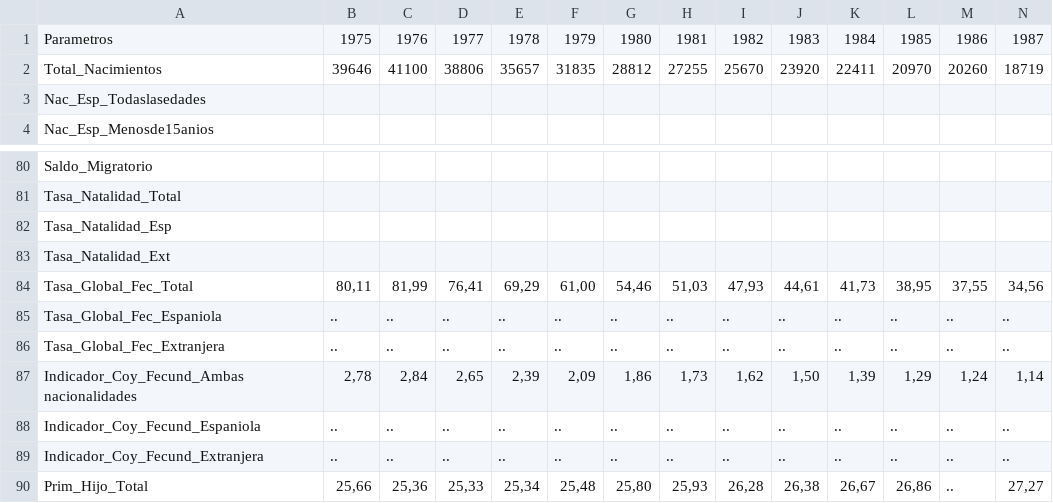
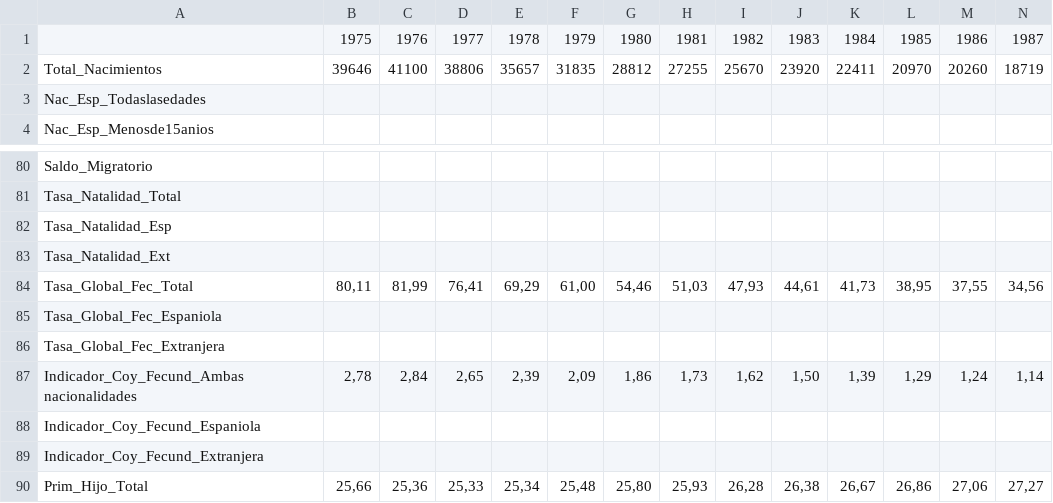
Before and after one commit to Leire2026/EDA, a CSV file: ine_original_2.csv, drawn as a sheet; only a part is shown, gaps mark what is left out; the diff covers the shown part only; the diff names each change by its address in the sheet, - before the commit and + after, or states it on an @@ line.

```diff
--- a/ine_original_2.csv
+++ b/ine_original_2.csv
-A1: Parametros
+A1: (empty)
-B85:B86: ..
+B85:B86: (empty)
-C85:C86: ..
+C85:C86: (empty)
-D85:D86: ..
+D85:D86: (empty)
-E85:E86: ..
+E85:E86: (empty)
-F85:F86: ..
+F85:F86: (empty)
-G85:G86: ..
+G85:G86: (empty)
-H85:H86: ..
+H85:H86: (empty)
-I85:I86: ..
+I85:I86: (empty)
-J85:J86: ..
+J85:J86: (empty)
-K85:K86: ..
+K85:K86: (empty)
-L85:L86: ..
+L85:L86: (empty)
-M85:M86: ..
+M85:M86: (empty)
-N85:N86: ..
+N85:N86: (empty)
-B88:B89: ..
+B88:B89: (empty)
-C88:C89: ..
+C88:C89: (empty)
-D88:D89: ..
+D88:D89: (empty)
-E88:E89: ..
+E88:E89: (empty)
-F88:F89: ..
+F88:F89: (empty)
-G88:G89: ..
+G88:G89: (empty)
-H88:H89: ..
+H88:H89: (empty)
-I88:I89: ..
+I88:I89: (empty)
-J88:J89: ..
+J88:J89: (empty)
-K88:K89: ..
+K88:K89: (empty)
-L88:L89: ..
+L88:L89: (empty)
-M88:M89: ..
+M88:M89: (empty)
-N88:N89: ..
+N88:N89: (empty)
-M90: ..
+M90: 27,06
```
Also changed, not shown: 110 edited cells elsewhere in this file, 6 other files.
